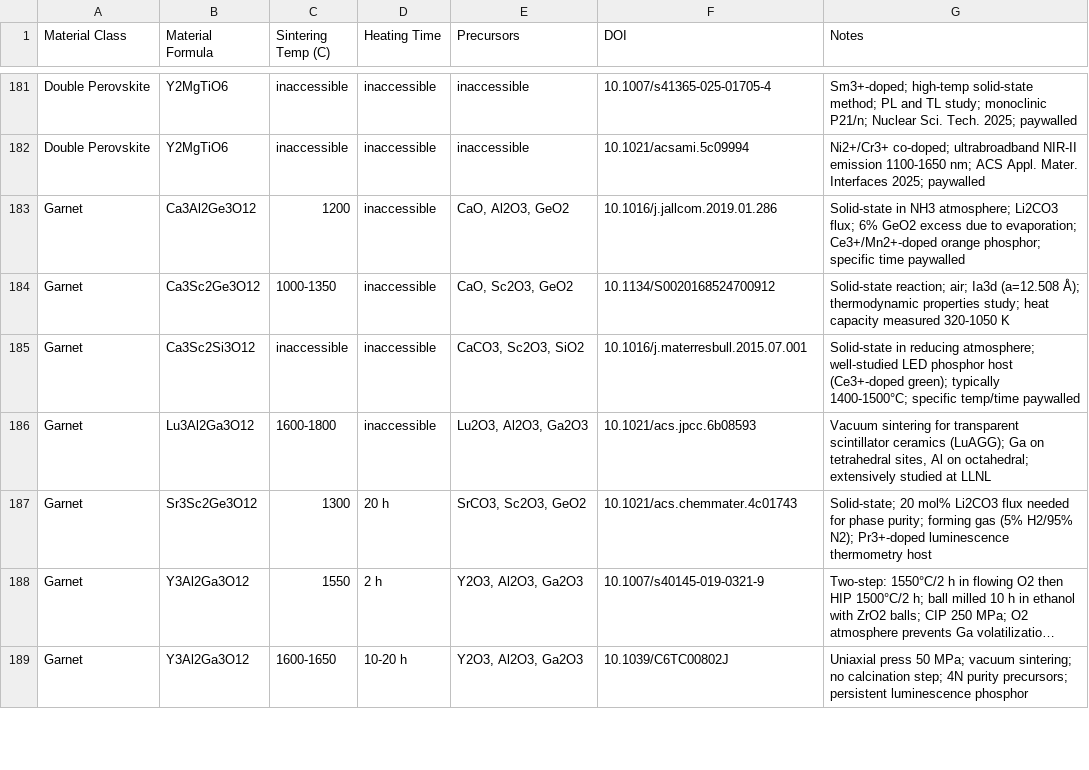
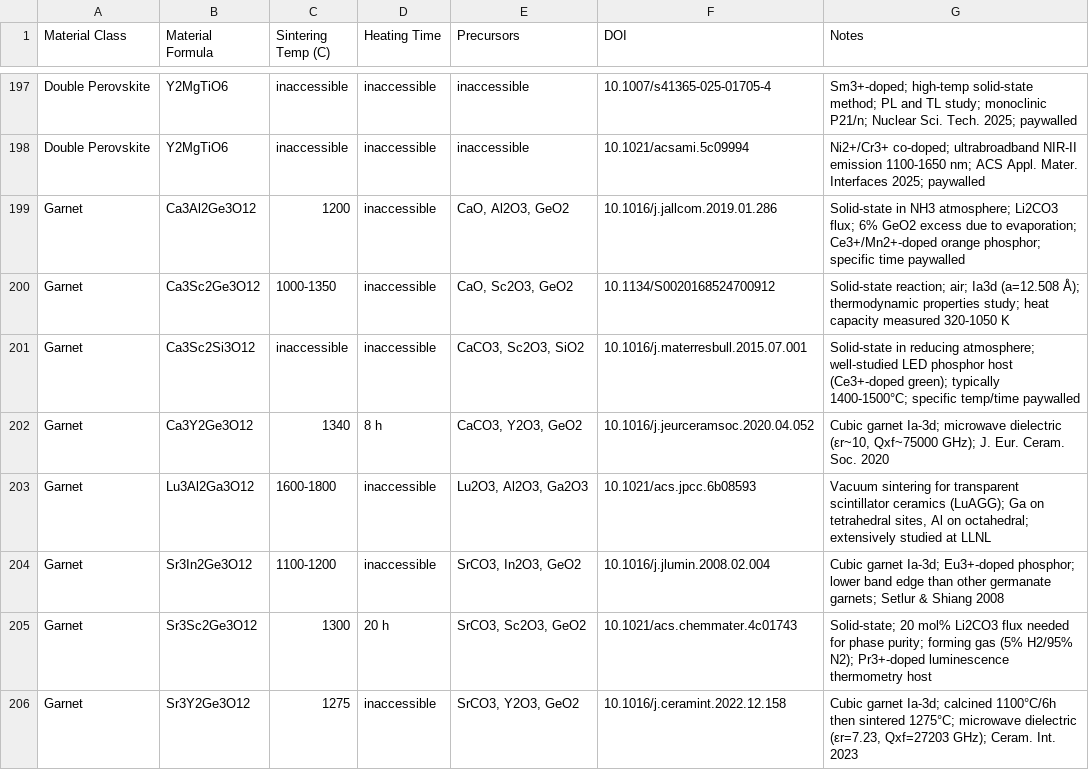
Before and after one commit to ColinBundschu/literature-search, a CSV file: synthesis_recipes.csv, drawn as a sheet; only a part is shown, gaps mark what is left out; the shorter side is filled out with more unchanged rows; long unchanged cells end in …; the diff covers the shown part only.

```diff
--- a/synthesis_recipes.csv
+++ b/synthesis_recipes.csv
@@ -185,3 +201,6 @@ Garnet,Ca3Sc2Ge3O12,1000-1350,inaccessible,"CaO, Sc2O3, GeO2",10.1134/S002016852
 Garnet,Ca3Sc2Si3O12,inaccessible,inaccessible,"CaCO3, Sc2O3, SiO2",10.1016/j.materresbull.2015.07.001,Solid-state in reducing atmosphere; well-studied LED phosphor host (Ce3+-doped green); typically 1400-1500°C; specific temp/time paywalled
+Garnet,Ca3Y2Ge3O12,1340,8 h,"CaCO3, Y2O3, GeO2",10.1016/j.jeurceramsoc.2020.04.052,"Cubic garnet Ia-3d; microwave dielectric (εr~10, Qxf~75000 GHz); J. Eur. Ceram. Soc. 2020"
 Garnet,Lu3Al2Ga3O12,1600-1800,inaccessible,"Lu2O3, Al2O3, Ga2O3",10.1021/acs.jpcc.6b08593,"Vacuum sintering for transparent scintillator ceramics (LuAGG); Ga on tetrahedral sites, Al on octahedral; extensively studied at LLNL"
+Garnet,Sr3In2Ge3O12,1100-1200,inaccessible,"SrCO3, In2O3, GeO2",10.1016/j.jlumin.2008.02.004,Cubic garnet Ia-3d; Eu3+-doped phosphor; lower band edge than other germanate garnets; Setlur & Shiang 2008
 Garnet,Sr3Sc2Ge3O12,1300,20 h,"SrCO3, Sc2O3, GeO2",10.1021/acs.chemmater.4c01743,Solid-state; 20 mol% Li2CO3 flux needed for phase purity; forming gas (5% H2/95% N2); Pr3+-doped luminescence thermometry host
+Garnet,Sr3Y2Ge3O12,1275,inaccessible,"SrCO3, Y2O3, GeO2",10.1016/j.ceramint.2022.12.158,"Cubic garnet Ia-3d; calcined 1100°C/6h then sintered 1275°C; microwave dielectric (εr=7.23, Qxf=27203 GHz); Ceram. Int. 2023"
```
Also changed, not shown: 19 added rows elsewhere in this file, synthesis_recipes_not_found.csv, synthesis_recipes_queue.csv, 3 other files.
